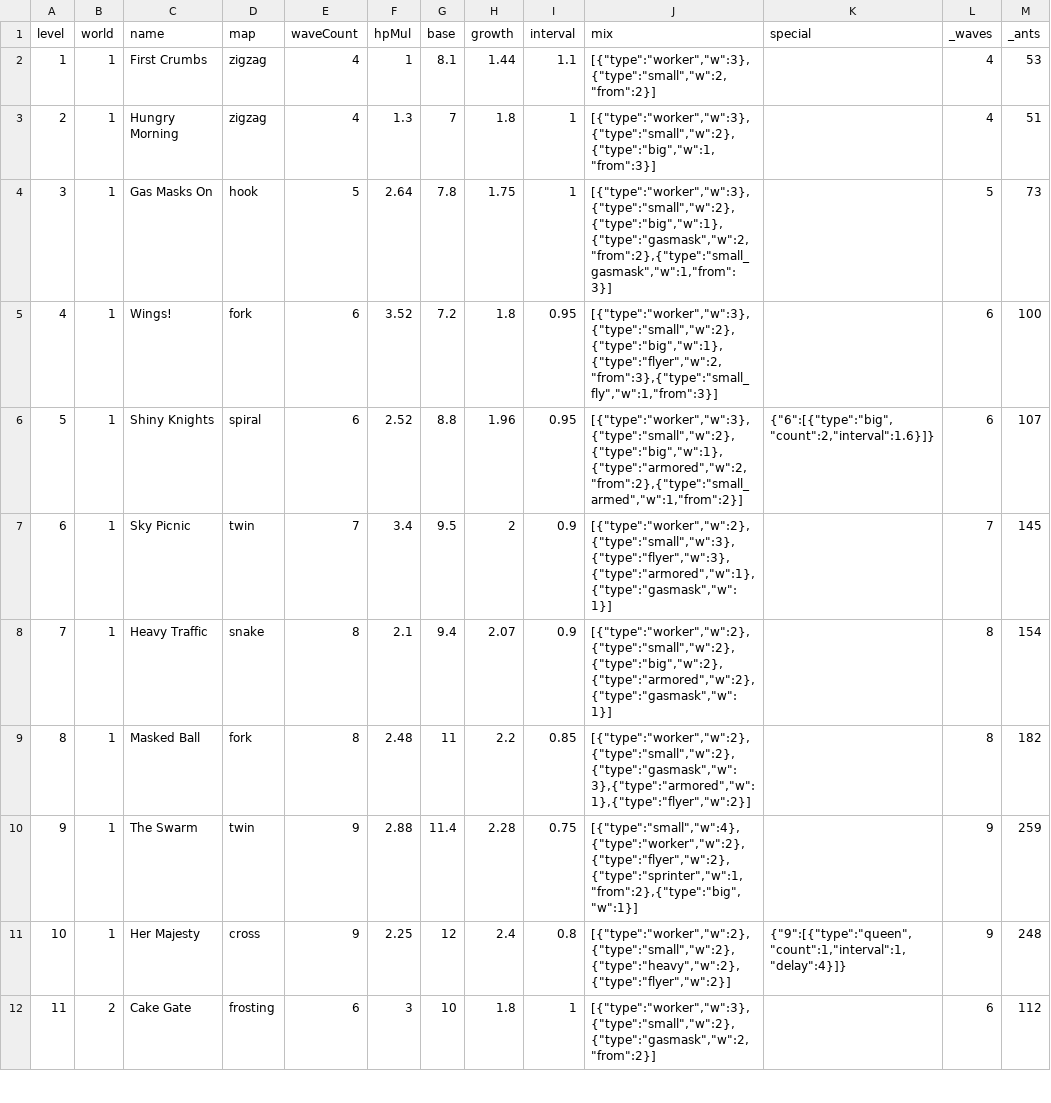
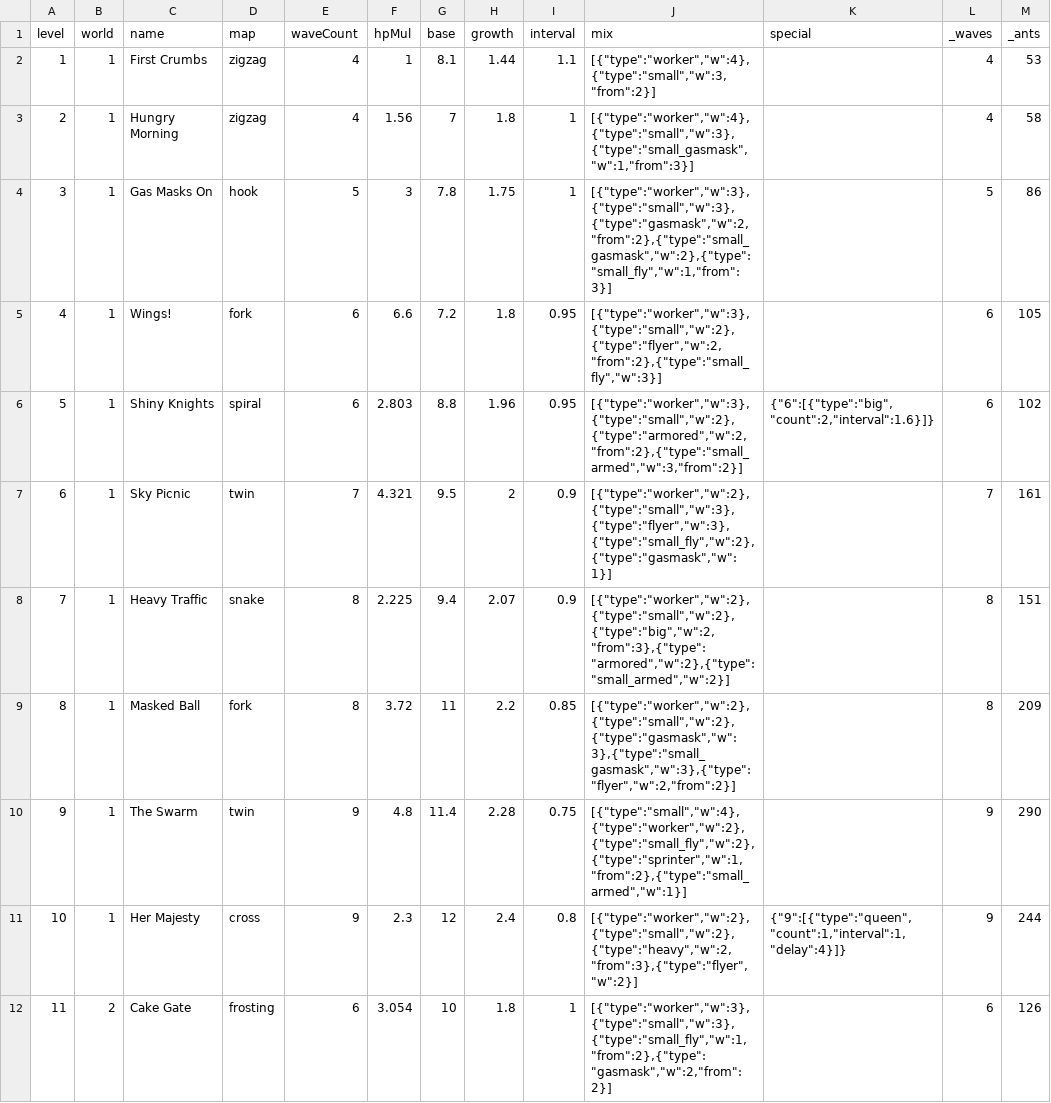
Before and after one commit to elitzur7/Crumb_defence, a CSV file: tuning/csv/levels.csv, drawn as a sheet; only a part is shown; the diff covers the shown part only.

```diff
--- a/tuning/csv/levels.csv
+++ b/tuning/csv/levels.csv
@@ -1,12 +1,12 @@
 level,world,name,map,waveCount,hpMul,base,growth,interval,mix,special,_waves,_ants
-1,1,First Crumbs,zigzag,4,1,8.1,1.44,1.1,"[{""type"":""worker"",""w"":3},{""type"":""small"",""w"":2,""from"":2}]",,4,53
-2,1,Hungry Morning,zigzag,4,1.3,7,1.8,1,"[{""type"":""worker"",""w"":3},{""type"":""small"",""w"":2},{""type"":""big"",""w"":1,""from"":3}]",,4,51
-3,1,Gas Masks On,hook,5,2.64,7.8,1.75,1,"[{""type"":""worker"",""w"":3},{""type"":""small"",""w"":2},{""type"":""big"",""w"":1},{""type"":""gasmask"",""w"":2,""from"":2},{""type"":""small_gasmask"",""w"":1,""from"":3}]",,5,73
-4,1,Wings!,fork,6,3.52,7.2,1.8,0.95,"[{""type"":""worker"",""w"":3},{""type"":""small"",""w"":2},{""type"":""big"",""w"":1},{""type"":""flyer"",""w"":2,""from"":3},{""type"":""small_fly"",""w"":1,""from"":3}]",,6,100
-5,1,Shiny Knights,spiral,6,2.52,8.8,1.96,0.95,"[{""type"":""worker"",""w"":3},{""type"":""small"",""w"":2},{""type"":""big"",""w"":1},{""type"":""armored"",""w"":2,""from"":2},{""type"":""small_armed"",""w"":1,""from"":2}]","{""6"":[{""type"":""big"",""count"":2,""interval"":1.6}]}",6,107
-6,1,Sky Picnic,twin,7,3.4,9.5,2,0.9,"[{""type"":""worker"",""w"":2},{""type"":""small"",""w"":3},{""type"":""flyer"",""w"":3},{""type"":""armored"",""w"":1},{""type"":""gasmask"",""w"":1}]",,7,145
-7,1,Heavy Traffic,snake,8,2.1,9.4,2.07,0.9,"[{""type"":""worker"",""w"":2},{""type"":""small"",""w"":2},{""type"":""big"",""w"":2},{""type"":""armored"",""w"":2},{""type"":""gasmask"",""w"":1}]",,8,154
-8,1,Masked Ball,fork,8,2.48,11,2.2,0.85,"[{""type"":""worker"",""w"":2},{""type"":""small"",""w"":2},{""type"":""gasmask"",""w"":3},{""type"":""armored"",""w"":1},{""type"":""flyer"",""w"":2}]",,8,182
-9,1,The Swarm,twin,9,2.88,11.4,2.28,0.75,"[{""type"":""small"",""w"":4},{""type"":""worker"",""w"":2},{""type"":""flyer"",""w"":2},{""type"":""sprinter"",""w"":1,""from"":2},{""type"":""big"",""w"":1}]",,9,259
-10,1,Her Majesty,cross,9,2.25,12,2.4,0.8,"[{""type"":""worker"",""w"":2},{""type"":""small"",""w"":2},{""type"":""heavy"",""w"":2},{""type"":""flyer"",""w"":2}]","{""9"":[{""type"":""queen"",""count"":1,""interval"":1,""delay"":4}]}",9,248
-11,2,Cake Gate,frosting,6,3,10,1.8,1,"[{""type"":""worker"",""w"":3},{""type"":""small"",""w"":2},{""type"":""gasmask"",""w"":2,""from"":2}]",,6,112
+1,1,First Crumbs,zigzag,4,1,8.1,1.44,1.1,"[{""type"":""worker"",""w"":4},{""type"":""small"",""w"":3,""from"":2}]",,4,53
+2,1,Hungry Morning,zigzag,4,1.56,7,1.8,1,"[{""type"":""worker"",""w"":4},{""type"":""small"",""w"":3},{""type"":""small_gasmask"",""w"":1,""from"":3}]",,4,58
+3,1,Gas Masks On,hook,5,3,7.8,1.75,1,"[{""type"":""worker"",""w"":3},{""type"":""small"",""w"":3},{""type"":""gasmask"",""w"":2,""from"":2},{""type"":""small_gasmask"",""w"":2},{""type"":""small_fly"",""w"":1,""from"":3}]",,5,86
+4,1,Wings!,fork,6,6.6,7.2,1.8,0.95,"[{""type"":""worker"",""w"":3},{""type"":""small"",""w"":2},{""type"":""flyer"",""w"":2,""from"":2},{""type"":""small_fly"",""w"":3}]",,6,105
+5,1,Shiny Knights,spiral,6,2.803,8.8,1.96,0.95,"[{""type"":""worker"",""w"":3},{""type"":""small"",""w"":2},{""type"":""armored"",""w"":2,""from"":2},{""type"":""small_armed"",""w"":3,""from"":2}]","{""6"":[{""type"":""big"",""count"":2,""interval"":1.6}]}",6,102
+6,1,Sky Picnic,twin,7,4.321,9.5,2,0.9,"[{""type"":""worker"",""w"":2},{""type"":""small"",""w"":3},{""type"":""flyer"",""w"":3},{""type"":""small_fly"",""w"":2},{""type"":""gasmask"",""w"":1}]",,7,161
+7,1,Heavy Traffic,snake,8,2.225,9.4,2.07,0.9,"[{""type"":""worker"",""w"":2},{""type"":""small"",""w"":2},{""type"":""big"",""w"":2,""from"":3},{""type"":""armored"",""w"":2},{""type"":""small_armed"",""w"":2}]",,8,151
+8,1,Masked Ball,fork,8,3.72,11,2.2,0.85,"[{""type"":""worker"",""w"":2},{""type"":""small"",""w"":2},{""type"":""gasmask"",""w"":3},{""type"":""small_gasmask"",""w"":3},{""type"":""flyer"",""w"":2,""from"":2}]",,8,209
+9,1,The Swarm,twin,9,4.8,11.4,2.28,0.75,"[{""type"":""small"",""w"":4},{""type"":""worker"",""w"":2},{""type"":""small_fly"",""w"":2},{""type"":""sprinter"",""w"":1,""from"":2},{""type"":""small_armed"",""w"":1}]",,9,290
+10,1,Her Majesty,cross,9,2.3,12,2.4,0.8,"[{""type"":""worker"",""w"":2},{""type"":""small"",""w"":2},{""type"":""heavy"",""w"":2,""from"":3},{""type"":""flyer"",""w"":2}]","{""9"":[{""type"":""queen"",""count"":1,""interval"":1,""delay"":4}]}",9,244
+11,2,Cake Gate,frosting,6,3.054,10,1.8,1,"[{""type"":""worker"",""w"":3},{""type"":""small"",""w"":3},{""type"":""small_fly"",""w"":1,""from"":2},{""type"":""gasmask"",""w"":2,""from"":2}]",,6,126
```
Also changed, not shown: 22 edited cells elsewhere in this file, 16 other files.
